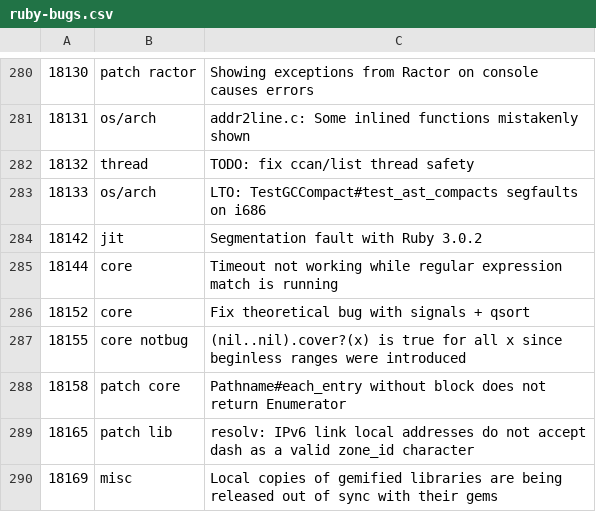
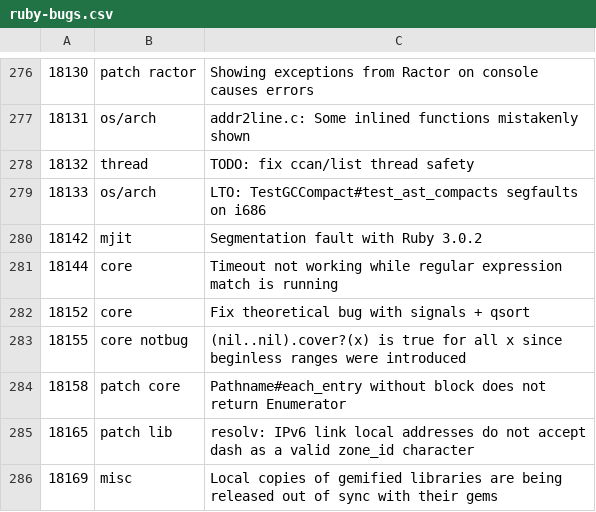
Before and after one commit to cybersage14/RB_tagged-bugs, a CSV file: ruby-bugs.csv, drawn as a sheet; only a part is shown, gaps mark what is left out; the diff covers the shown part only.

```diff
--- a/ruby-bugs.csv
+++ b/ruby-bugs.csv
@@ -283,3 +279,3 @@
 18133,os/arch,LTO: TestGCCompact#test_ast_compacts segfaults on i686
-18142,jit,Segmentation fault with Ruby 3.0.2
+18142,mjit,Segmentation fault with Ruby 3.0.2
 18144,core,Timeout not working while regular expression match is running
```
Also changed, not shown: 5 added rows, 6 removed rows and 4 edited cells elsewhere in this file.
